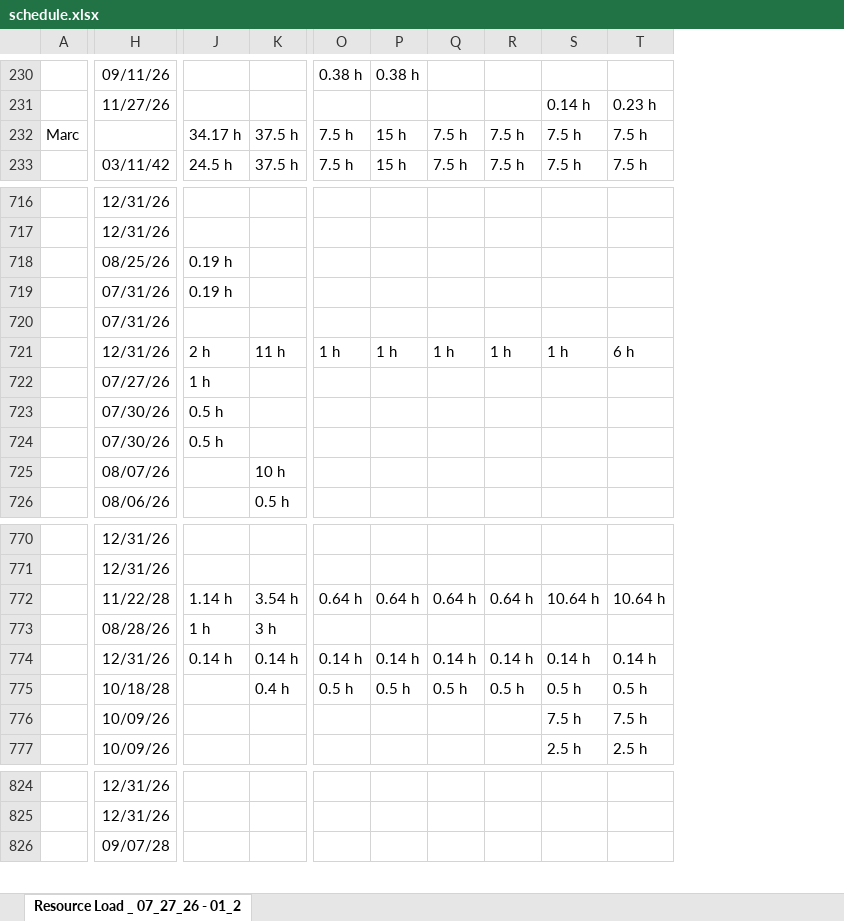
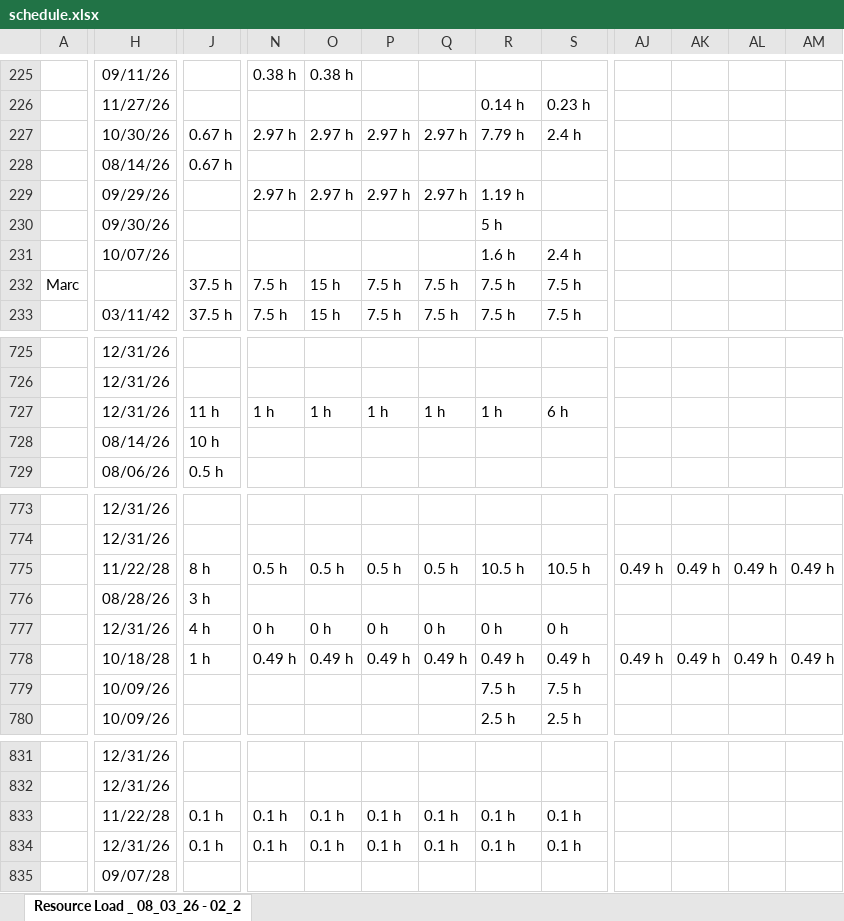
Before and after one commit to PMO-Cogsdale/ResourceSchedule, an Excel workbook: schedule.xlsx, sheet Resource Load _ 08_03_26 - 02_2, drawn as a sheet; only a part is shown, gaps mark what is left out; values as stored, in another font and other column widths than the file's, no borders; charts and pictures not drawn; removed rows and columns are numbered as before the commit, all else as after; rows hold the shown columns only; the diff covers the shown part only; the diff names each change by its address in the sheet, - before the commit and + after, or states it on an @@ line.

```diff
--- a/schedule.xlsx (sheet Resource Load _ 08_03_26 - 02_2)
+++ b/schedule.xlsx (sheet Resource Load _ 08_03_26 - 02_2)
-sheet tab: Resource Load _ 07_27_26 - 01_2
+sheet tab: Resource Load _ 08_03_26 - 02_2
-column J, rows 232-233: 34.17 h | 24.5 h; row 721: 2 h; row 773: 1 h
+column AJ, row 778: 0.49 h
+column AK, row 778: 0.49 h
+column AL, row 778: 0.49 h
+column AM, row 778: 0.49 h
+row 227:  | 10/30/26 | 0.67 h | 2.97 h | 2.97 h | 2.97 h | 2.97 h | 7.79 h | 2.4 h
+row 228:  | 08/14/26 | 0.67 h
+row 229:  | 09/29/26 |  | 2.97 h | 2.97 h | 2.97 h | 2.97 h | 1.19 h
+row 230:  | 09/30/26 |  |  |  |  |  | 5 h
+row 231:  | 10/07/26 |  |  |  |  |  | 1.6 h | 2.4 h
-row 718:  | 08/25/26 | 0.19 h
-row 719:  | 07/31/26 | 0.19 h
-row 720:  | 07/31/26
-row 722:  | 07/27/26 | 1 h
-row 723:  | 07/30/26 | 0.5 h
-row 724:  | 07/30/26 | 0.5 h
-H728: 08/07/26
+H728: 08/14/26
-row 772:  | 11/22/28 | 1.14 h | 3.54 h | 0.64 h | 0.64 h | 0.64 h | 0.64 h | 10.64 h | 10.64 h
+row 775:  | 11/22/28 | 8 h | 0.5 h | 0.5 h | 0.5 h | 0.5 h | 10.5 h | 10.5 h | 0.49 h | 0.49 h | 0.49 h | 0.49 h
-row 774:  | 12/31/26 | 0.14 h | 0.14 h | 0.14 h | 0.14 h | 0.14 h | 0.14 h | 0.14 h | 0.14 h
+row 777:  | 12/31/26 | 4 h | 0 h | 0 h | 0 h | 0 h | 0 h | 0 h
-J778: 0.4 h
+J778: 1 h
-N778: 0.5 h
+N778: 0.49 h
-O778: 0.5 h
+O778: 0.49 h
-P778: 0.5 h
+P778: 0.49 h
-Q778: 0.5 h
+Q778: 0.49 h
-R778: 0.5 h
+R778: 0.49 h
-S778: 0.5 h
+S778: 0.49 h
+row 833:  | 11/22/28 | 0.1 h | 0.1 h | 0.1 h | 0.1 h | 0.1 h | 0.1 h | 0.1 h
+row 834:  | 12/31/26 | 0.1 h | 0.1 h | 0.1 h | 0.1 h | 0.1 h | 0.1 h | 0.1 h
```
Also changed, not shown: 72 added rows, 66 removed rows, 316 edited cells and cell formats elsewhere in this sheet.
